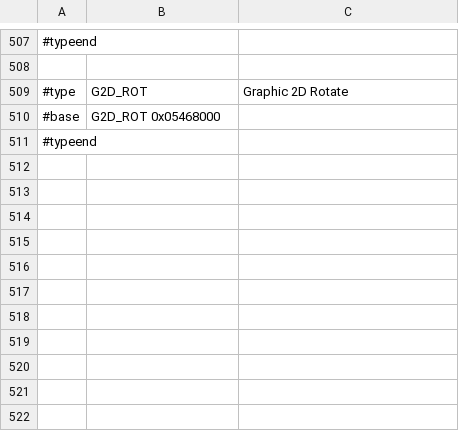
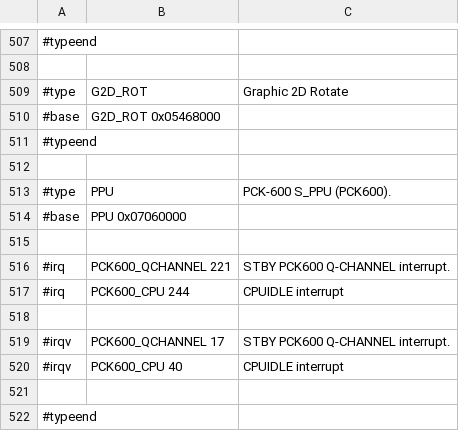
Before and after one commit to ua1arn/hftrx, a CSV file: tools/genregdefs/aw_a733/aw_a733.csv, drawn as a sheet; only a part is shown, gaps mark what is left out.

Commit message:
A733: added PPU base address

```diff
--- a/tools/genregdefs/aw_a733/aw_a733.csv
+++ b/tools/genregdefs/aw_a733/aw_a733.csv
@@ -511 +511,12 @@
 #typeend;
+
+#type; PPU; PCK-600 S_PPU (PCK600).
+#base; PPU 0x07060000;
+
+#irq; PCK600_QCHANNEL 221; STBY PCK600 Q-CHANNEL interrupt.
+#irq; PCK600_CPU 244; CPUIDLE interrupt
+
+#irqv; PCK600_QCHANNEL 17; STBY PCK600 Q-CHANNEL interrupt.
+#irqv; PCK600_CPU 40; CPUIDLE interrupt
+
+#typeend;
```
Also changed, not shown: 1 other file.
